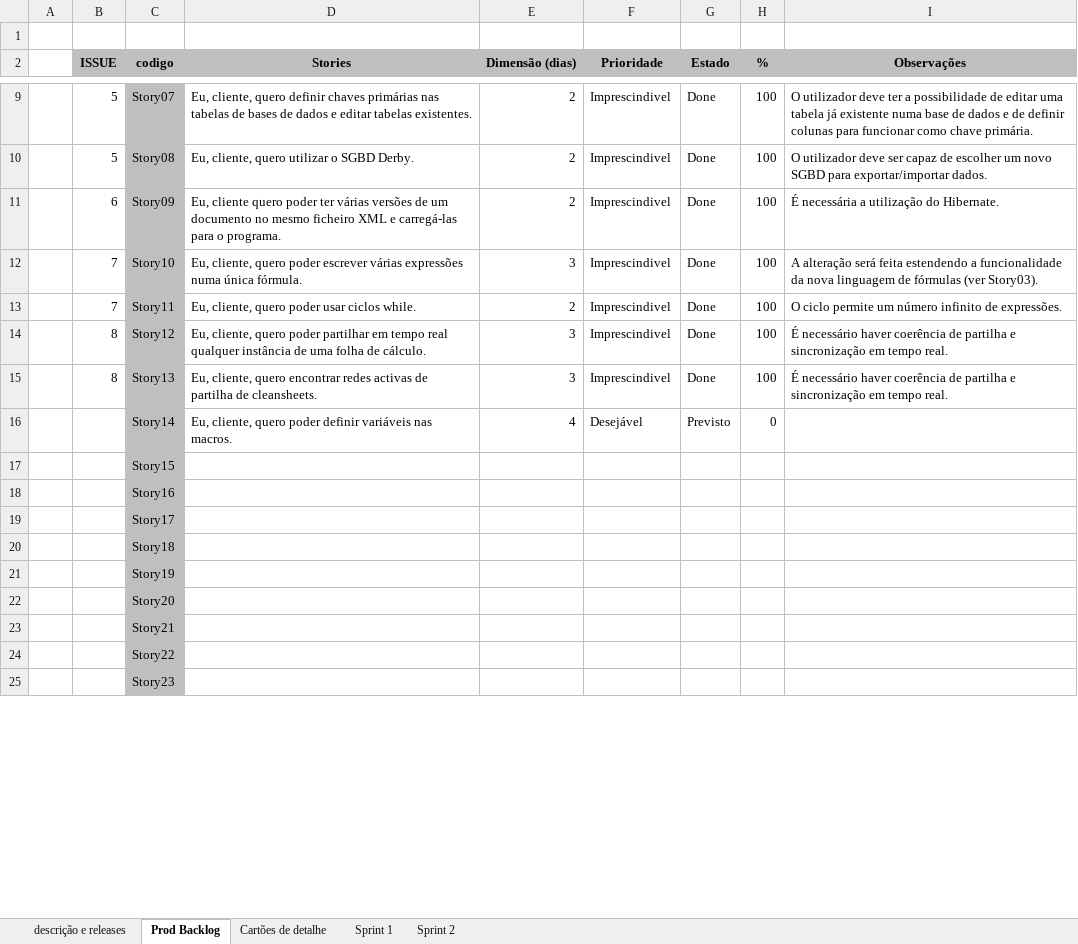
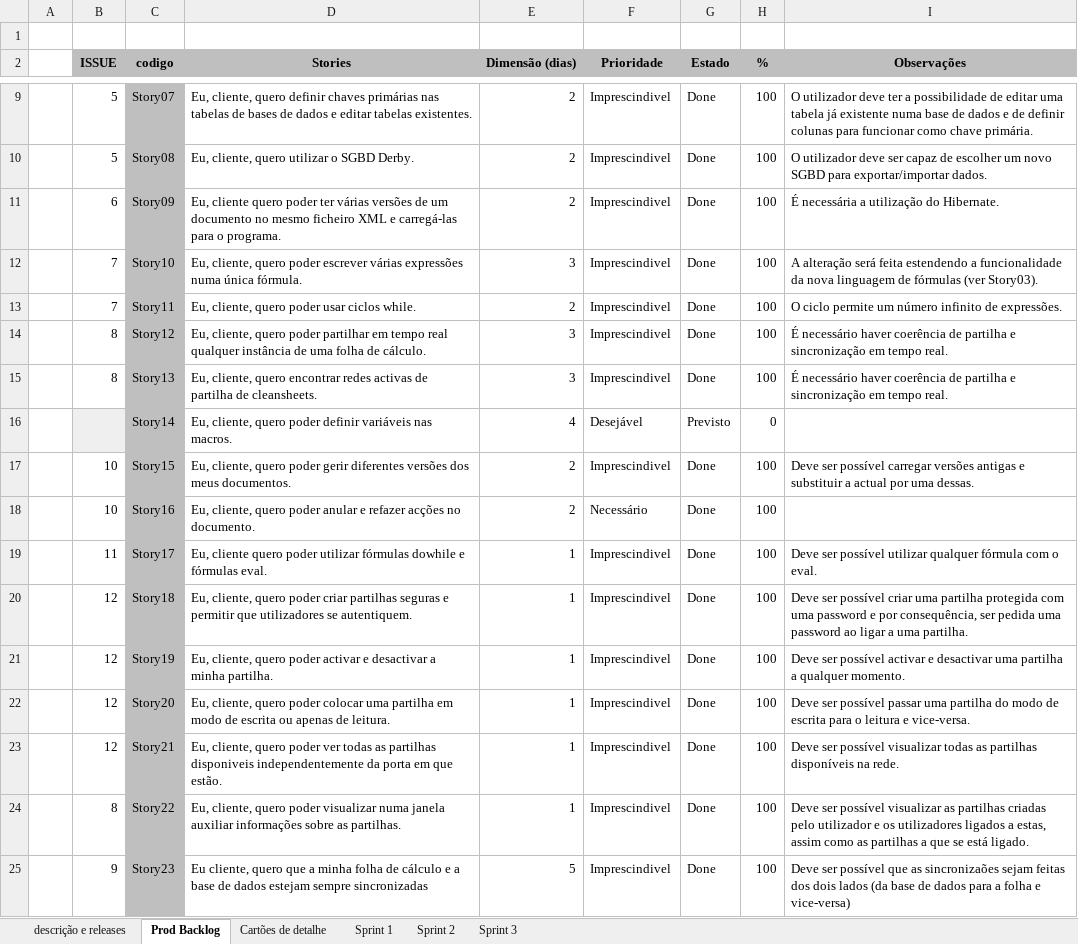
Before and after one commit to filipecouto/cleansheets, an Excel workbook: doc/Folha_SCRUM_lapr04_v02_g03.xlsx, sheet Prod Backlog, drawn as a sheet; only a part is shown, gaps mark what is left out; values as stored, in another font and other column widths than the file's, no borders; charts and pictures not drawn; the diff covers the shown part only; the diff names each change by its address in the sheet, - before the commit and + after, or states it on an @@ line.

```diff
--- a/doc/Folha_SCRUM_lapr04_v02_g03.xlsx (sheet Prod Backlog)
+++ b/doc/Folha_SCRUM_lapr04_v02_g03.xlsx (sheet Prod Backlog)
+sheet tab: Sprint 3
-B16 fill: none
+B16 fill: #EFEFEF
-B17:B18 (ISSUE): (empty)
+B17:B18 (ISSUE): 10
-D17 (Stories): (empty)
+D17 (Stories): Eu, cliente, quero poder gerir diferentes versões dos meus documentos.
-E17:E18 (Dimensão (dias)): (empty)
+E17:E18 (Dimensão (dias)): 2
-F17 (Prioridade): (empty)
+F17 (Prioridade): Imprescindivel
-G17:G25 (Estado): (empty)
+G17:G25 (Estado): Done
-H17:H25 (%): (empty)
+H17:H25 (%): 100
-I17 (Observações): (empty)
+I17 (Observações): Deve ser possível carregar versões antigas e substituir a actual por uma dessas.
-D18 (Stories): (empty)
+D18 (Stories): Eu, cliente, quero poder anular e refazer acções no documento.
-F18 (Prioridade): (empty)
+F18 (Prioridade): Necessário
-B19 (ISSUE): (empty)
+B19 (ISSUE): 11
-D19 (Stories): (empty)
+D19 (Stories): Eu, cliente quero poder utilizar fórmulas dowhile e fórmulas eval.
-E19:E24 (Dimensão (dias)): (empty)
+E19:E24 (Dimensão (dias)): 1
-F19:F25 (Prioridade): (empty)
+F19:F25 (Prioridade): Imprescindivel
-I19 (Observações): (empty)
+I19 (Observações): Deve ser possível utilizar qualquer fórmula com o eval.
-B20:B23 (ISSUE): (empty)
+B20:B23 (ISSUE): 12
-D20 (Stories): (empty)
+D20 (Stories): Eu, cliente, quero poder criar partilhas seguras e permitir que utilizadores se autentiquem.
-I20 (Observações): (empty)
+I20 (Observações): Deve ser possível criar uma partilha protegida com uma password e por consequência, ser pedida uma password ao ligar a uma partilha.
-D21 (Stories): (empty)
+D21 (Stories): Eu, cliente, quero poder activar e desactivar a minha partilha.
-I21 (Observações): (empty)
+I21 (Observações): Deve ser possível activar e desactivar uma partilha a qualquer momento.
-D22 (Stories): (empty)
+D22 (Stories): Eu, cliente, quero poder colocar uma partilha em modo de escrita ou apenas de leitura.
-I22 (Observações): (empty)
+I22 (Observações): Deve ser possível passar uma partilha do modo de escrita para o leitura e vice-versa.
-D23 (Stories): (empty)
+D23 (Stories): Eu, cliente, quero poder ver todas as partilhas disponiveis independentemente da porta em que estão.
-I23 (Observações): (empty)
+I23 (Observações): Deve ser possível visualizar todas as partilhas disponíveis na rede.
-B24 (ISSUE): (empty)
+B24 (ISSUE): 8
-D24 (Stories): (empty)
+D24 (Stories): Eu, cliente, quero poder visualizar numa janela auxiliar informações sobre as partilhas.
-I24 (Observações): (empty)
+I24 (Observações): Deve ser possível visualizar as partilhas criadas pelo utilizador e os utilizadores ligados a estas, assim como as partilhas a que se está ligado.
-B25 (ISSUE): (empty)
+B25 (ISSUE): 9
-D25 (Stories): (empty)
+D25 (Stories): Eu cliente, quero que a minha folha de cálculo e a base de dados estejam sempre sincronizadas
-E25 (Dimensão (dias)): (empty)
+E25 (Dimensão (dias)): 5
-I25 (Observações): (empty)
+I25 (Observações): Deve ser possível que as sincronizaões sejam feitas dos dois lados (da base de dados para a folha e vice-versa)
```
Also changed, not shown: 5 edited cells and cell formats elsewhere in this sheet, sheet Cartões de detalhe, sheet Sprint 2, sheet descrição e releases, formulas that keep their value, charts or pictures.
